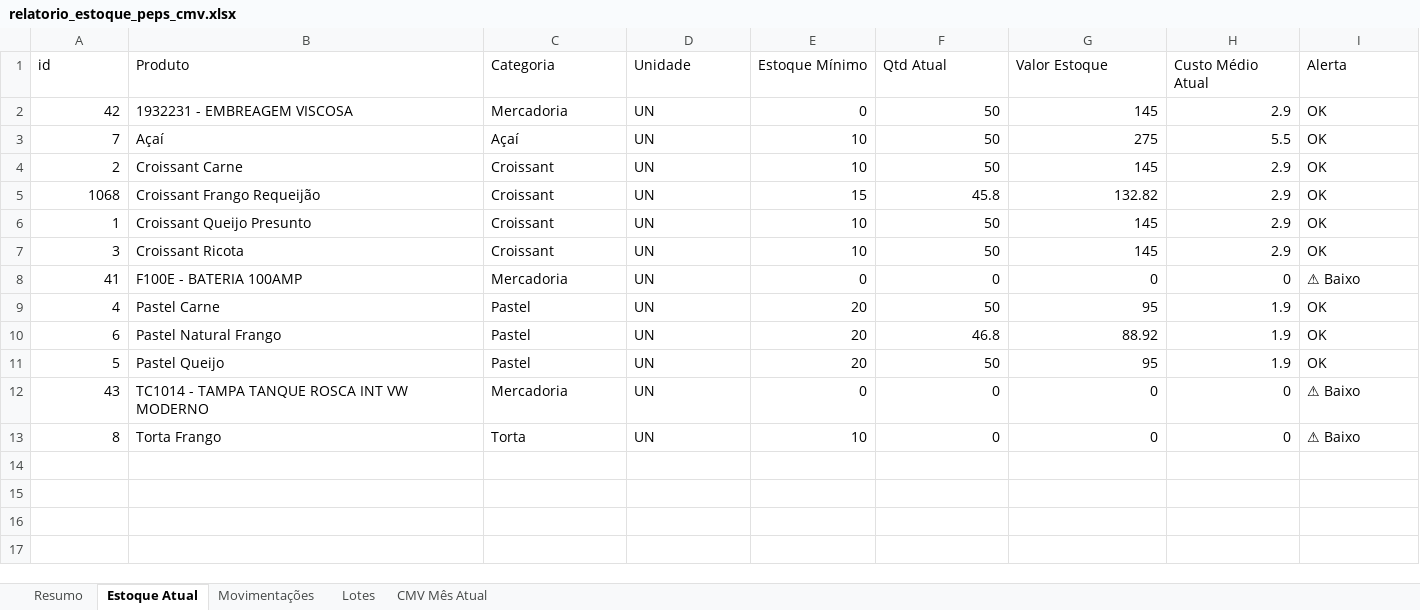
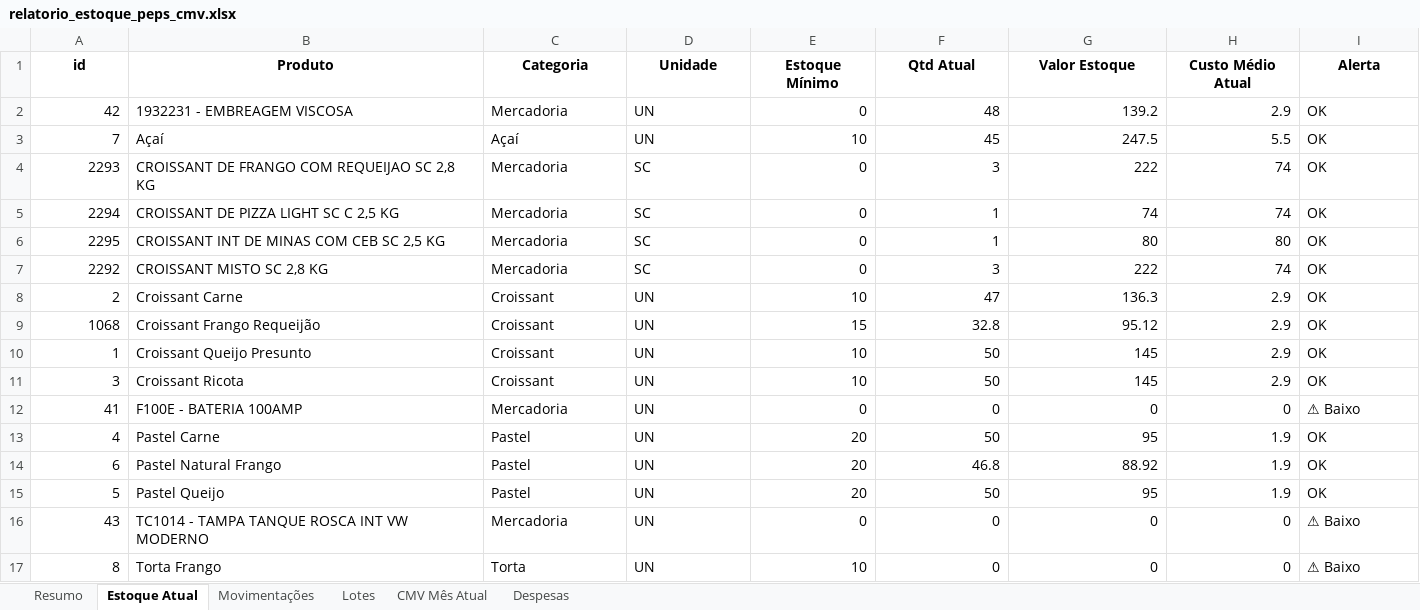
Before and after one commit to Logsistemas/erp-restaurante, an Excel workbook: relatorio_estoque_peps_cmv.xlsx, sheet Estoque Atual, drawn as a sheet; values as stored, in another font and other column widths than the file's, no borders; addresses are those after the commit; the diff names each change by its address in the sheet, - before the commit and + after, or states it on an @@ line.

```diff
--- a/relatorio_estoque_peps_cmv.xlsx (sheet Estoque Atual)
+++ b/relatorio_estoque_peps_cmv.xlsx (sheet Estoque Atual)
+sheet tab: Despesas
@@ A1:I1 bold: off → on, alignment: left → center @@
-F2 (Qtd Atual): 50
+F2 (Qtd Atual): 48
-G2 (Valor Estoque): 145
+G2 (Valor Estoque): 139.2
-F3 (Qtd Atual): 50
+F3 (Qtd Atual): 45
-G3 (Valor Estoque): 275
+G3 (Valor Estoque): 247.5
+row 4: 2293 | CROISSANT DE FRANGO COM REQUEIJAO SC 2,8 KG | Mercadoria | SC | 0 | 3 | 222 | 74 | OK
+row 5: 2294 | CROISSANT DE PIZZA LIGHT SC C 2,5 KG | Mercadoria | SC | 0 | 1 | 74 | 74 | OK
+row 6: 2295 | CROISSANT INT DE MINAS COM CEB SC 2,5 KG | Mercadoria | SC | 0 | 1 | 80 | 80 | OK
+row 7: 2292 | CROISSANT MISTO SC 2,8 KG | Mercadoria | SC | 0 | 3 | 222 | 74 | OK
-F8 (Qtd Atual): 50
+F8 (Qtd Atual): 47
-G8 (Valor Estoque): 145
+G8 (Valor Estoque): 136.3
-F9 (Qtd Atual): 45.8
+F9 (Qtd Atual): 32.8
-G9 (Valor Estoque): 132.82
+G9 (Valor Estoque): 95.12
```
Also changed, not shown: sheet Movimentações, sheet Lotes, sheet CMV Mês Atual, sheet Resumo, 1 other file.
